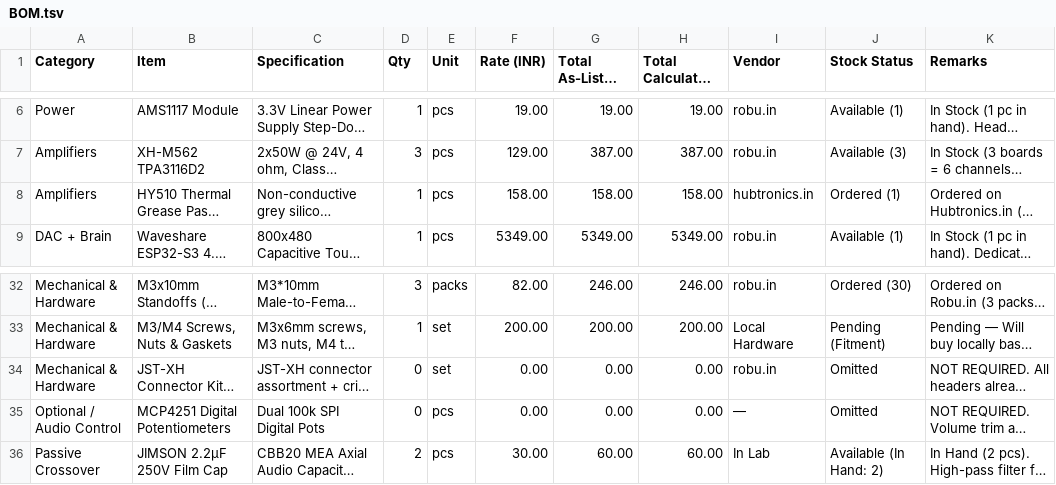
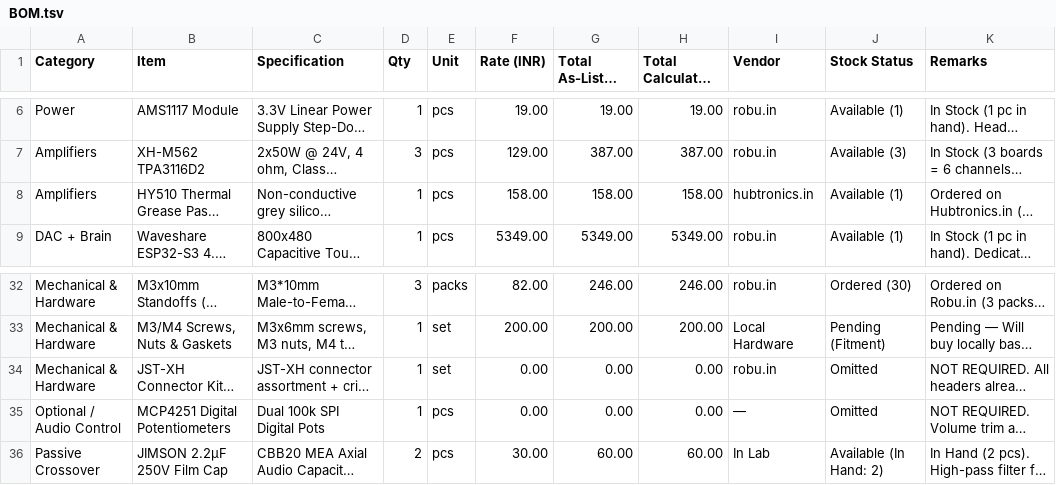
Before and after one commit to mohan-chellappa/diyAmp, a TSV file: BOM.tsv, drawn as a sheet; only a part is shown, gaps mark what is left out; long unchanged cells end in …; the diff names each change by its address in the sheet, - before the commit and + after, or states it on an @@ line.

Commit message:
Update BOM stock status via Web Dashboard

```diff
--- a/BOM.tsv
+++ b/BOM.tsv
-J8 (Stock Status): Ordered (1)
+J8 (Stock Status): Available (1)
-D34:D35 (Qty): 0
+D34:D35 (Qty): 1
```
